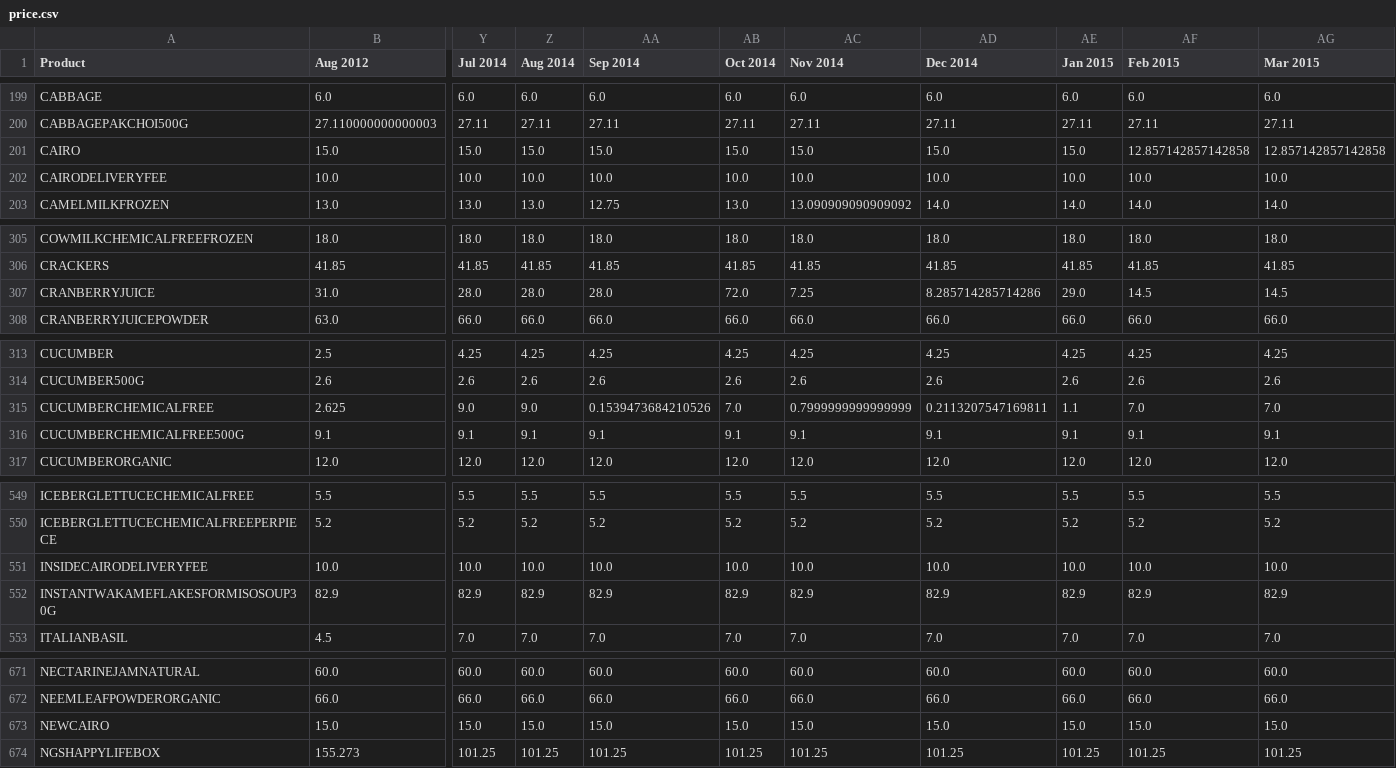
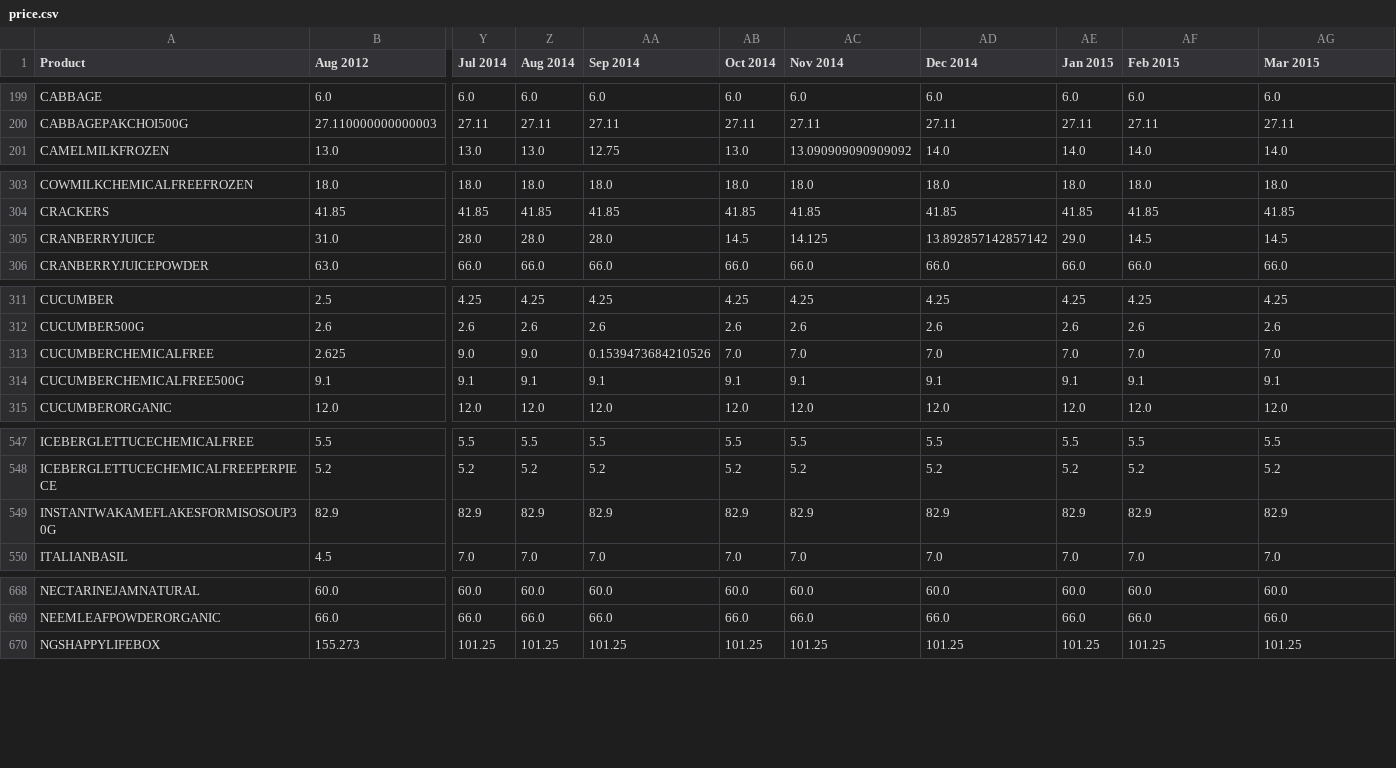
Before and after one commit to abakir/NGS, a CSV file: 6_demand_forecast_vend/price.csv, drawn as a sheet; only a part is shown, gaps mark what is left out; removed rows and columns are numbered as before the commit, all else as after; rows hold the shown columns only; the diff covers the shown part only; the diff names each change by its address in the sheet, - before the commit and + after, or states it on an @@ line.

Commit message:
vend

```diff
--- a/6_demand_forecast_vend/price.csv
+++ b/6_demand_forecast_vend/price.csv
-row 201: CAIRO | 15.0 | 15.0 | 15.0 | 15.0 | 15.0 | 15.0 | 15.0 | 15.0 | 12.857142857142858 | 12.857142857142858
-row 202: CAIRODELIVERYFEE | 10.0 | 10.0 | 10.0 | 10.0 | 10.0 | 10.0 | 10.0 | 10.0 | 10.0 | 10.0
-AB305 (Oct 2014): 72.0
+AB305 (Oct 2014): 14.5
-AC305 (Nov 2014): 7.25
+AC305 (Nov 2014): 14.125
-AD305 (Dec 2014): 8.285714285714286
+AD305 (Dec 2014): 13.892857142857142
-AC313 (Nov 2014): 0.7999999999999999
+AC313 (Nov 2014): 7.0
-AD313 (Dec 2014): 0.2113207547169811
+AD313 (Dec 2014): 7.0
-AE313 (Jan 2015): 1.1
+AE313 (Jan 2015): 7.0
-row 551: INSIDECAIRODELIVERYFEE | 10.0 | 10.0 | 10.0 | 10.0 | 10.0 | 10.0 | 10.0 | 10.0 | 10.0 | 10.0
-row 673: NEWCAIRO | 15.0 | 15.0 | 15.0 | 15.0 | 15.0 | 15.0 | 15.0 | 15.0 | 15.0 | 15.0
```
Also changed, not shown: 2 moved rows and 3 edited cells elsewhere in this file, 6_demand_forecast_vend/imp_price.csv, 6_demand_forecast_vend/imp_seasonalindex.csv, 12 other files.
